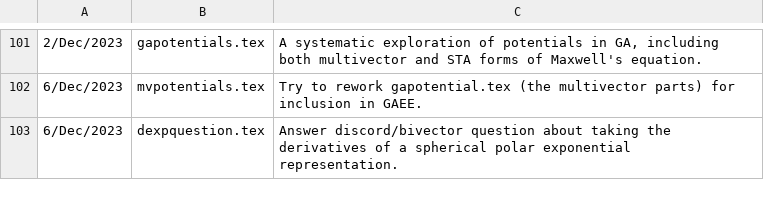
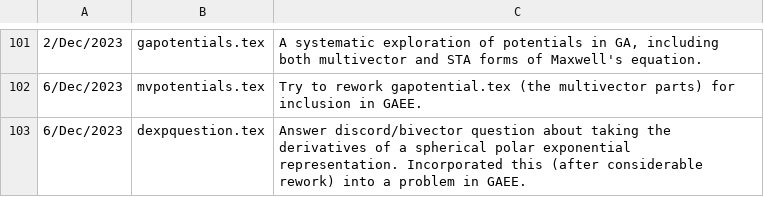
Before and after one commit to peeterjoot/blogit, a CSV file: what.csv, drawn as a sheet; only a part is shown, gaps mark what is left out.

```diff
--- a/what.csv
+++ b/what.csv
@@ -102,2 +102,2 @@
 6/Dec/2023;mvpotentials.tex;Try to rework gapotential.tex (the multivector parts) for inclusion in GAEE.
-6/Dec/2023;dexpquestion.tex;Answer discord/bivector question about taking the derivatives of a spherical polar exponential representation.
+6/Dec/2023;dexpquestion.tex;Answer discord/bivector question about taking the derivatives of a spherical polar exponential representation.  Incorporated this (after considerable rework) into a problem in GAEE.
```
Also changed, not shown: 1 other file.
